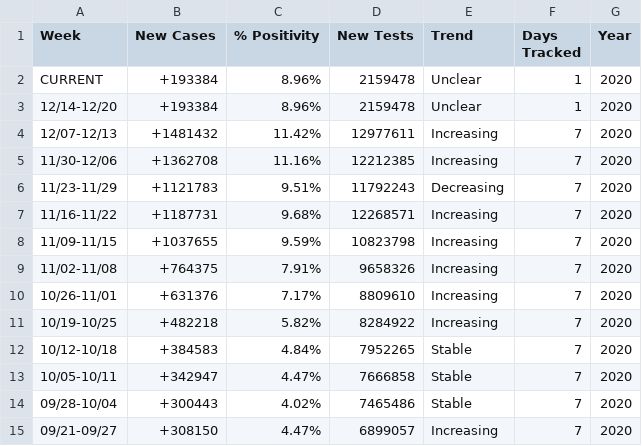
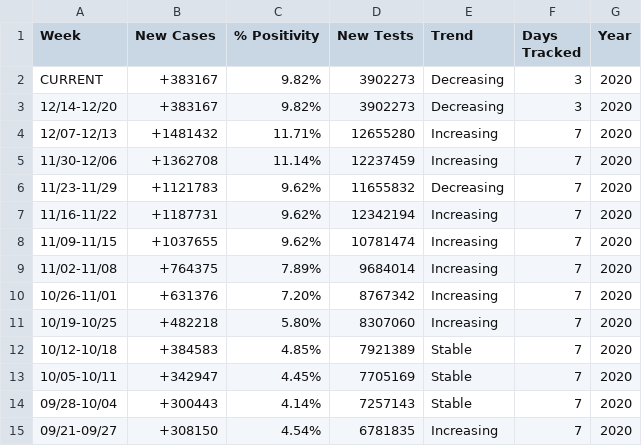
Before and after one commit to violettracker/nyutracker, a CSV file: dynamic/national_summary.csv, drawn as a sheet.

```diff
--- a/dynamic/national_summary.csv
+++ b/dynamic/national_summary.csv
@@ -1,15 +1,15 @@
 Week,New Cases,% Positivity,New Tests,Trend,Days Tracked,Year
-CURRENT,+193384,8.96%,2159478,Unclear,1,2020
-12/14-12/20,+193384,8.96%,2159478,Unclear,1,2020
-12/07-12/13,+1481432,11.42%,12977611,Increasing,7,2020
-11/30-12/06,+1362708,11.16%,12212385,Increasing,7,2020
-11/23-11/29,+1121783,9.51%,11792243,Decreasing,7,2020
-11/16-11/22,+1187731,9.68%,12268571,Increasing,7,2020
-11/09-11/15,+1037655,9.59%,10823798,Increasing,7,2020
-11/02-11/08,+764375,7.91%,9658326,Increasing,7,2020
-10/26-11/01,+631376,7.17%,8809610,Increasing,7,2020
-10/19-10/25,+482218,5.82%,8284922,Increasing,7,2020
-10/12-10/18,+384583,4.84%,7952265,Stable,7,2020
-10/05-10/11,+342947,4.47%,7666858,Stable,7,2020
-09/28-10/04,+300443,4.02%,7465486,Stable,7,2020
-09/21-09/27,+308150,4.47%,6899057,Increasing,7,2020
+CURRENT,+383167,9.82%,3902273,Decreasing,3,2020
+12/14-12/20,+383167,9.82%,3902273,Decreasing,3,2020
+12/07-12/13,+1481432,11.71%,12655280,Increasing,7,2020
+11/30-12/06,+1362708,11.14%,12237459,Increasing,7,2020
+11/23-11/29,+1121783,9.62%,11655832,Decreasing,7,2020
+11/16-11/22,+1187731,9.62%,12342194,Increasing,7,2020
+11/09-11/15,+1037655,9.62%,10781474,Increasing,7,2020
+11/02-11/08,+764375,7.89%,9684014,Increasing,7,2020
+10/26-11/01,+631376,7.20%,8767342,Increasing,7,2020
+10/19-10/25,+482218,5.80%,8307060,Increasing,7,2020
+10/12-10/18,+384583,4.85%,7921389,Stable,7,2020
+10/05-10/11,+342947,4.45%,7705169,Stable,7,2020
+09/28-10/04,+300443,4.14%,7257143,Stable,7,2020
+09/21-09/27,+308150,4.54%,6781835,Increasing,7,2020
```
Also changed, not shown: dynamic/national_chdp.csv, dynamic/nys_chdp.csv, 1 other file.
